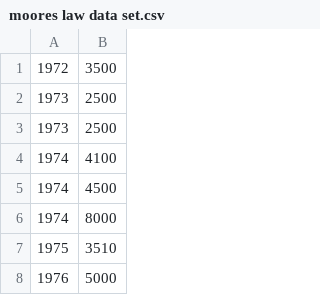
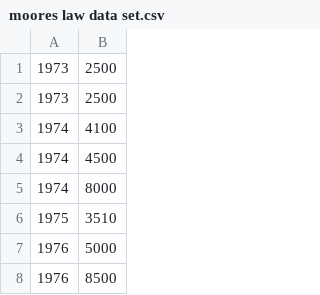
Before and after one commit to venkatshan707/Deep_Learning_Notebooks_Python, a CSV file: Moore's Law/moores law data set.csv, drawn as a sheet; only a part is shown; the shorter side is filled out with more unchanged rows.

Commit message:
Added Protypes of Rule based chatbot and NLP chatbot and Added Proof of Moore's Law

```diff
--- a/Moore's Law/moores law data set.csv
+++ b/Moore's Law/moores law data set.csv
@@ -1,2 +1 @@
-1972,3500
 1973,2500
```
Also changed, not shown: 3 other files.
